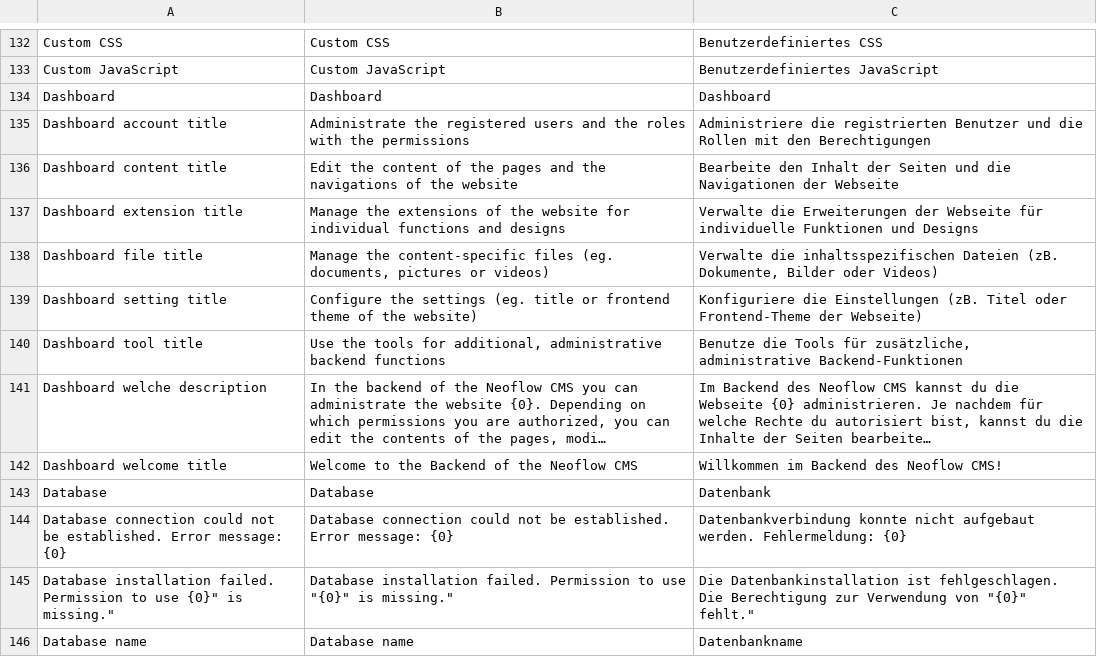
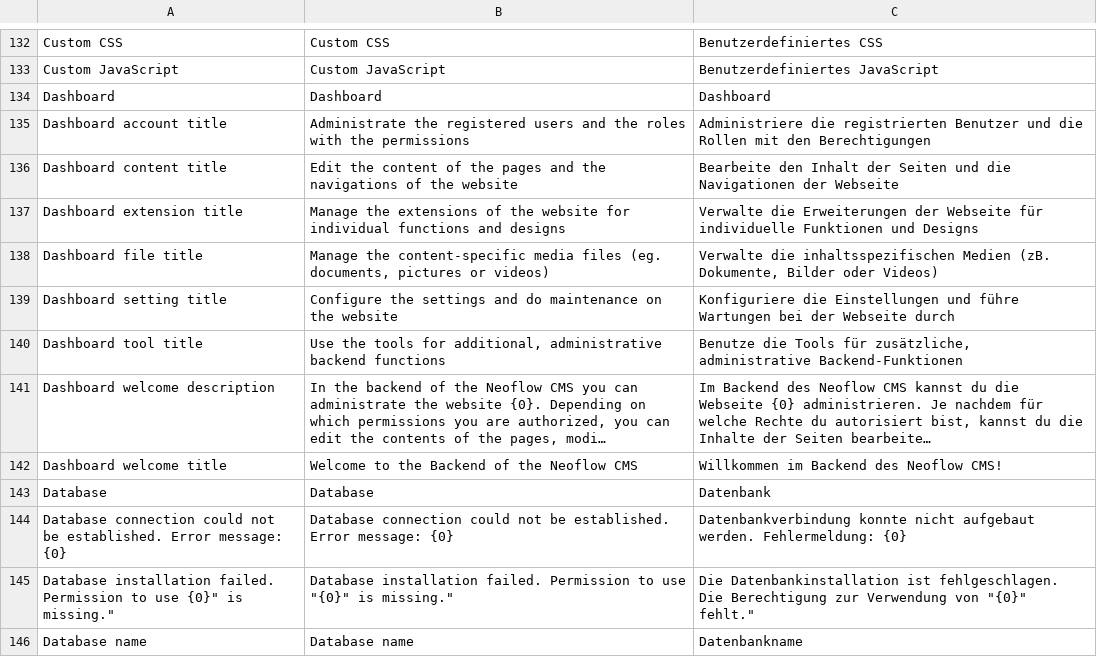
Before and after one commit to rahulyhg/Neoflow-CMS, a CSV file: application/i18n/translations.csv, drawn as a sheet; only a part is shown, gaps mark what is left out; long unchanged cells end in …; the diff names each change by its address in the sheet, - before the commit and + after, or states it on an @@ line.

Commit message:
Fixed dashboard translations and links

```diff
--- a/application/i18n/translations.csv
+++ b/application/i18n/translations.csv
-B138: …the content-specific files (eg.…
+B138: …the content-specific media files (eg.…
-C138: …die inhaltsspezifischen Dateien (zB. Dokumente,…
+C138: …die inhaltsspezifischen Medien (zB. Dokumente,…
-B139: …the settings (eg. title or frontend theme of the website)
+B139: …the settings and do maintenance on the website
-C139: …die Einstellungen (zB. Titel oder Frontend-Theme der Webseite)
+C139: …die Einstellungen und führe Wartungen bei der Webseite durch
-A141: Dashboard welche description
+A141: Dashboard welcome description
```
Also changed, not shown: 1 other file.
